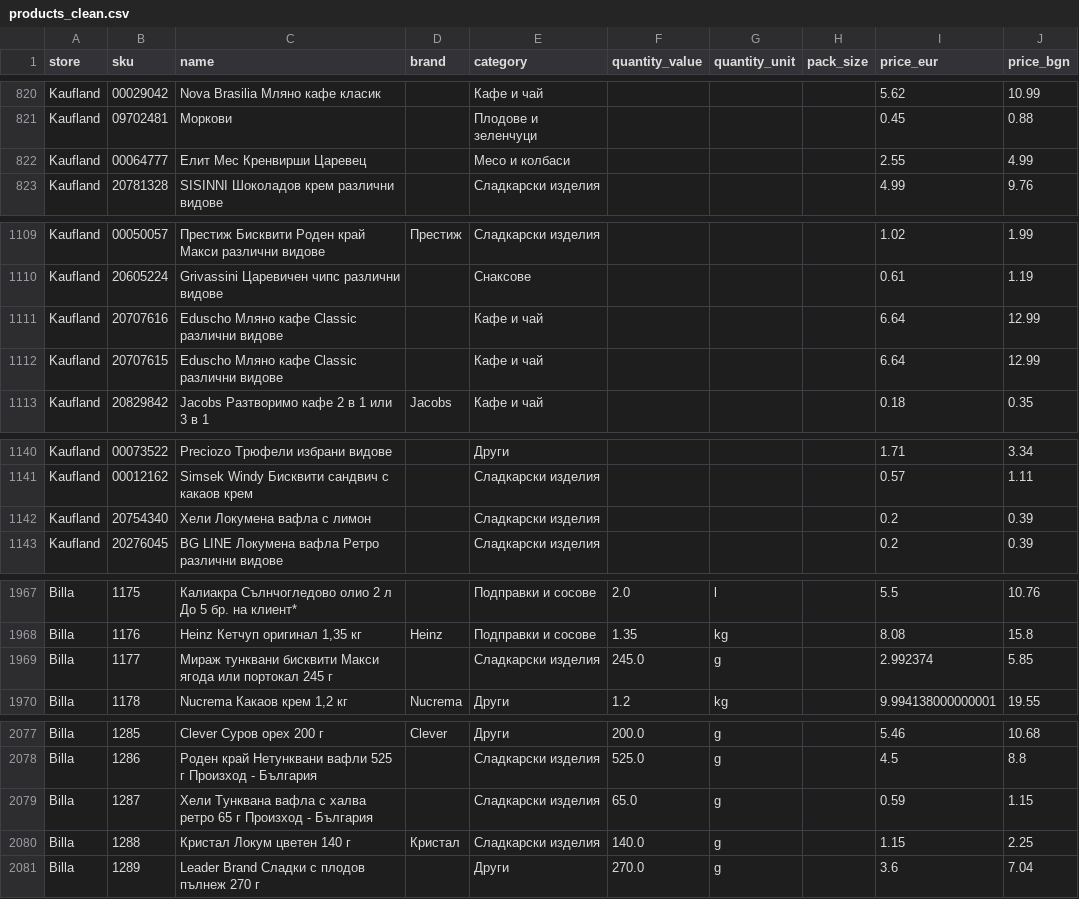
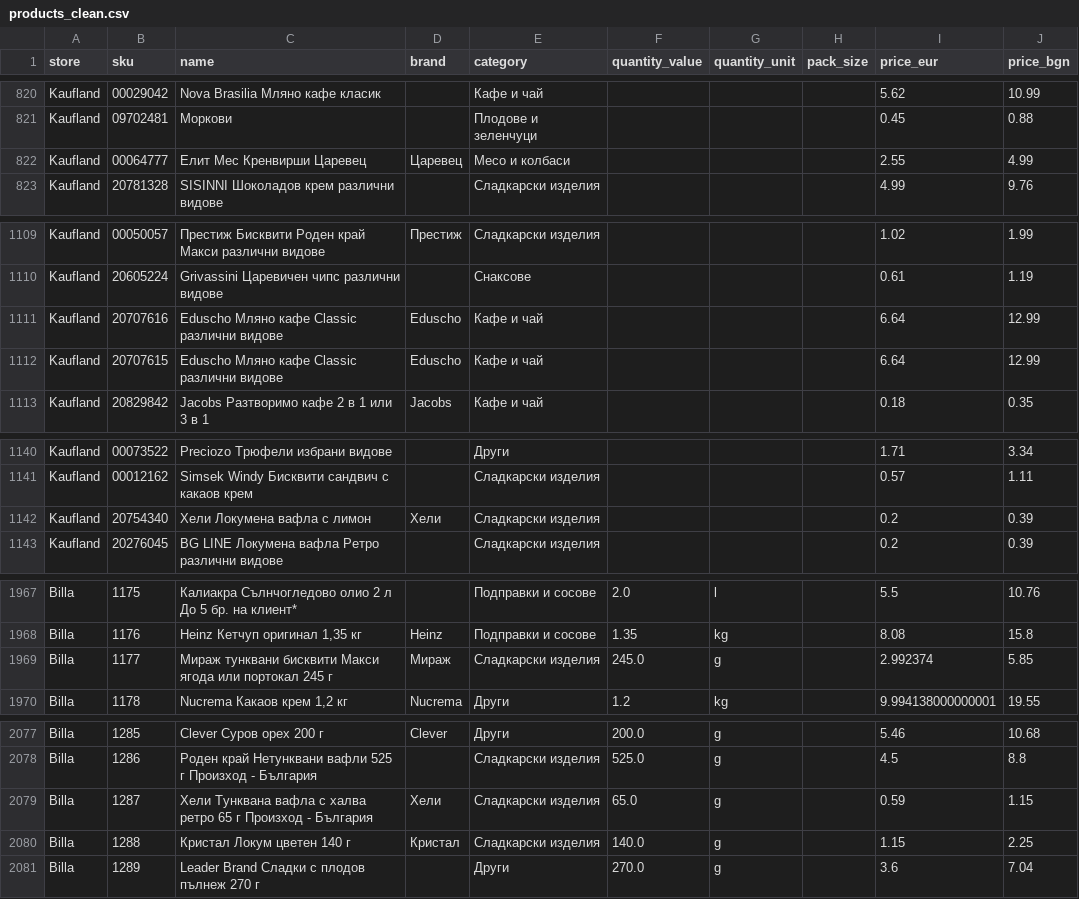
Before and after one commit to MartinPetrov8/promo_products_bg, a CSV file: output/products_clean.csv, drawn as a sheet; only a part is shown, gaps mark what is left out; the diff covers the shown part only.

Commit message:
Add brands: Хели, Roshen, NIEDEREGGER, Eduscho, МИРАЖ, Царевец, Popz, Алпи, Ruffles, Merci, ION
Brands: 672 (30.2%)

```diff
--- a/output/products_clean.csv
+++ b/output/products_clean.csv
@@ -821,3 +821,3 @@ Kaufland,00029042,Nova Brasilia Мляно кафе класик,,Кафе и ч
 Kaufland,09702481,Моркови,,Плодове и зеленчуци,,,,0.45,0.88
-Kaufland,00064777,Елит Мес Кренвирши Царевец,,Месо и колбаси,,,,2.55,4.99
+Kaufland,00064777,Елит Мес Кренвирши Царевец,Царевец,Месо и колбаси,,,,2.55,4.99
 Kaufland,20781328,SISINNI Шоколадов крем различни видове,,Сладкарски изделия,,,,4.99,9.76
@@ -1110,4 +1110,4 @@ Kaufland,00050057,Престиж Бисквити Роден край Макси
 Kaufland,20605224,Grivassini Царевичен чипс различни видове,,Снаксове,,,,0.61,1.19
-Kaufland,20707616,Eduscho Мляно кафе Classic различни видове,,Кафе и чай,,,,6.64,12.99
-Kaufland,20707615,Eduscho Мляно кафе Classic различни видове,,Кафе и чай,,,,6.64,12.99
+Kaufland,20707616,Eduscho Мляно кафе Classic различни видове,Eduscho,Кафе и чай,,,,6.64,12.99
+Kaufland,20707615,Eduscho Мляно кафе Classic различни видове,Eduscho,Кафе и чай,,,,6.64,12.99
 Kaufland,20829842,Jacobs Разтворимо кафе 2 в 1 или 3 в 1,Jacobs,Кафе и чай,,,,0.18,0.35
@@ -1141,3 +1141,3 @@ Kaufland,00073522,Preciozo Трюфели избрани видове,,Друг
 Kaufland,00012162,Simsek Windy Бисквити сандвич с какаов крем,,Сладкарски изделия,,,,0.57,1.11
-Kaufland,20754340,Хели Локумена вафла с лимон,,Сладкарски изделия,,,,0.2,0.39
+Kaufland,20754340,Хели Локумена вафла с лимон,Хели,Сладкарски изделия,,,,0.2,0.39
 Kaufland,20276045,BG LINE Локумена вафла Ретро различни видове,,Сладкарски изделия,,,,0.2,0.39
@@ -1968,3 +1968,3 @@ Billa,1175,Калиакра Сълнчогледово олио 2 л До 5 бр
 Billa,1176,"Heinz Кетчуп оригинал 1,35 кг",Heinz,Подправки и сосове,1.35,kg,,8.08,15.8
-Billa,1177,Мираж тунквани бисквити Макси ягодa или портокал 245 г,,Сладкарски изделия,245.0,g,,2.992374,5.85
+Billa,1177,Мираж тунквани бисквити Макси ягодa или портокал 245 г,Мираж,Сладкарски изделия,245.0,g,,2.992374,5.85
 Billa,1178,"Nucrema Какаов крем 1,2 кг",Nucrema,Други,1.2,kg,,9.994138000000001,19.55
@@ -2078,3 +2078,3 @@ Billa,1285,Clever Суров орех 200 г,Clever,Други,200.0,g,,5.46,10.
 Billa,1286,Роден край Нетунквани вафли 525 г Произход - България,,Сладкарски изделия,525.0,g,,4.5,8.8
-Billa,1287,Хели Тунквана вафла с халва ретро 65 г Произход - България,,Сладкарски изделия,65.0,g,,0.59,1.15
+Billa,1287,Хели Тунквана вафла с халва ретро 65 г Произход - България,Хели,Сладкарски изделия,65.0,g,,0.59,1.15
 Billa,1288,Кристал Локум цветен 140 г,Кристал,Сладкарски изделия,140.0,g,,1.15,2.25
```
Also changed, not shown: 12 edited cells elsewhere in this file, 1 other file.
